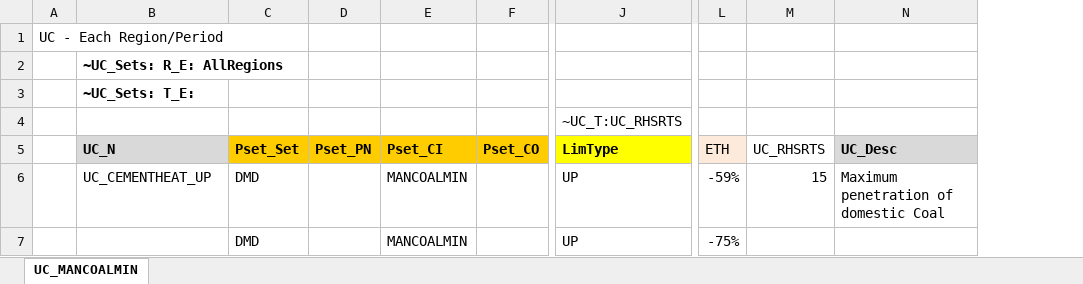
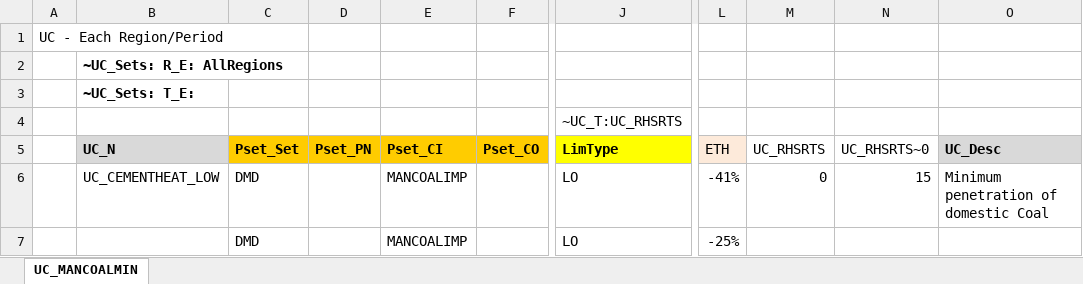
Before and after one commit to Tamenew/MANU2025, an Excel workbook: SuppXLS/Scen_UC_MANCOALMIN.xlsx, sheet UC_MANCOALMIN, drawn as a sheet; only a part is shown, gaps mark what is left out; values as stored, in another font and other column widths than the file's, no borders; addresses are those after the commit; the diff names each change by its address in the sheet, - before the commit and + after, or states it on an @@ line.

Commit message:
Update Scen_UC_MANCOALMIN.xlsx

```diff
--- a/SuppXLS/Scen_UC_MANCOALMIN.xlsx (sheet UC_MANCOALMIN)
+++ b/SuppXLS/Scen_UC_MANCOALMIN.xlsx (sheet UC_MANCOALMIN)
+column N (UC_RHSRTS~0), row 6: 15
-B6 (UC_N): UC_CEMENTHEAT_UP
+B6 (UC_N): UC_CEMENTHEAT_LOW
-E6:E7 (Pset_CI): MANCOALMIN
+E6:E7 (Pset_CI): MANCOALIMP
-J6:J7 (LimType): UP
+J6:J7 (LimType): LO
-L6 (ETH): -59%
+L6 (ETH): -41%
-M6 (UC_RHSRTS): 15
+M6 (UC_RHSRTS): 0
-O6 (UC_Desc): Maximum penetration of domestic Coal
+O6 (UC_Desc): Minimum penetration of domestic Coal
-L7 (ETH): -75%
+L7 (ETH): -25%
```
